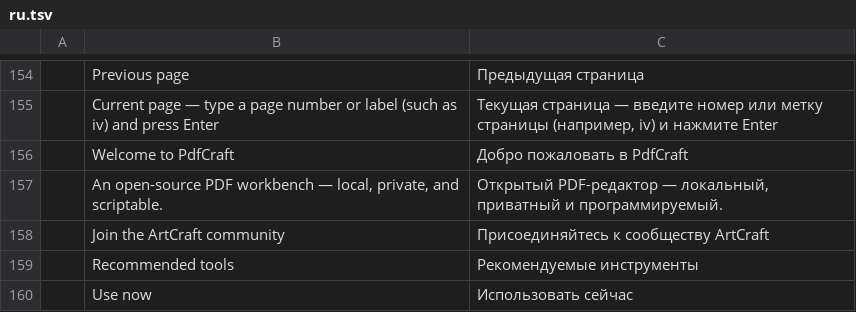
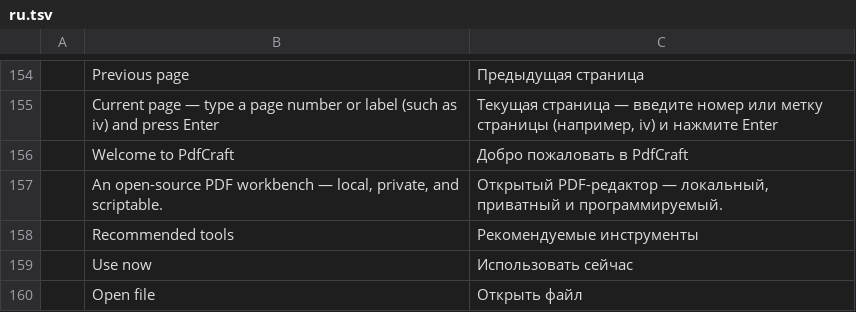
Before and after one commit to kelongyan/Vellum, a TSV file: crates/ui-egui/src/i18n/ru.tsv, drawn as a sheet; only a part is shown, gaps mark what is left out; the shorter side is filled out with more unchanged rows.

```diff
--- a/crates/ui-egui/src/i18n/ru.tsv
+++ b/crates/ui-egui/src/i18n/ru.tsv
@@ -157,3 +157,2 @@
 	An open-source PDF workbench — local, private, and scriptable.	Открытый PDF-редактор — локальный, приватный и программируемый.
-	Join the ArtCraft community	Присоединяйтесь к сообществу ArtCraft
 	Recommended tools	Рекомендуемые инструменты
```
Also changed, not shown: crates/ui-egui/src/i18n/bg.tsv, crates/ui-egui/src/i18n/el.tsv, 20 other files.
